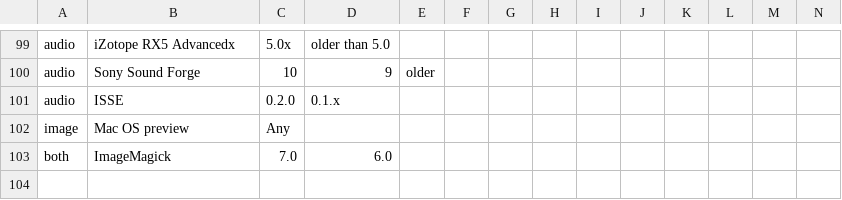
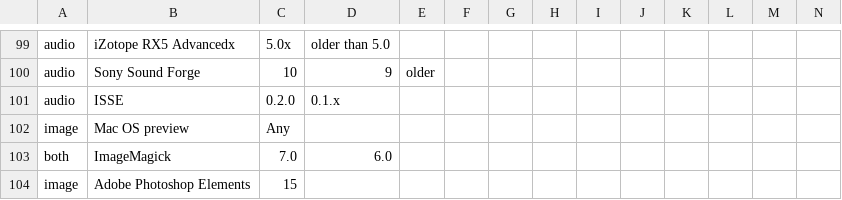
Before and after one commit to PAR-Government/Media-Journaling-Tool, a CSV file: resources/software.csv, drawn as a sheet; only a part is shown, gaps mark what is left out; rows hold the shown columns only; the diff covers the shown part only; the diff names each change by its address in the sheet, - before the commit and + after, or states it on an @@ line.

```diff
--- a/resources/software.csv
+++ b/resources/software.csv
+row 104: image | Adobe Photoshop Elements | 15
```
Also changed, not shown: 58 edited cells elsewhere in this file.
